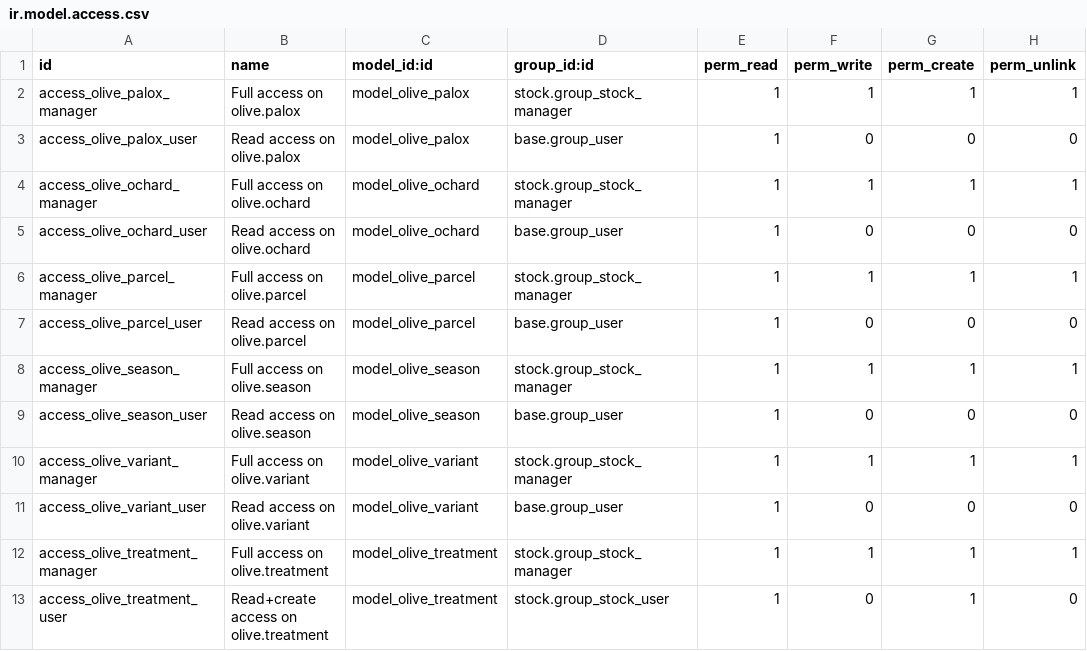
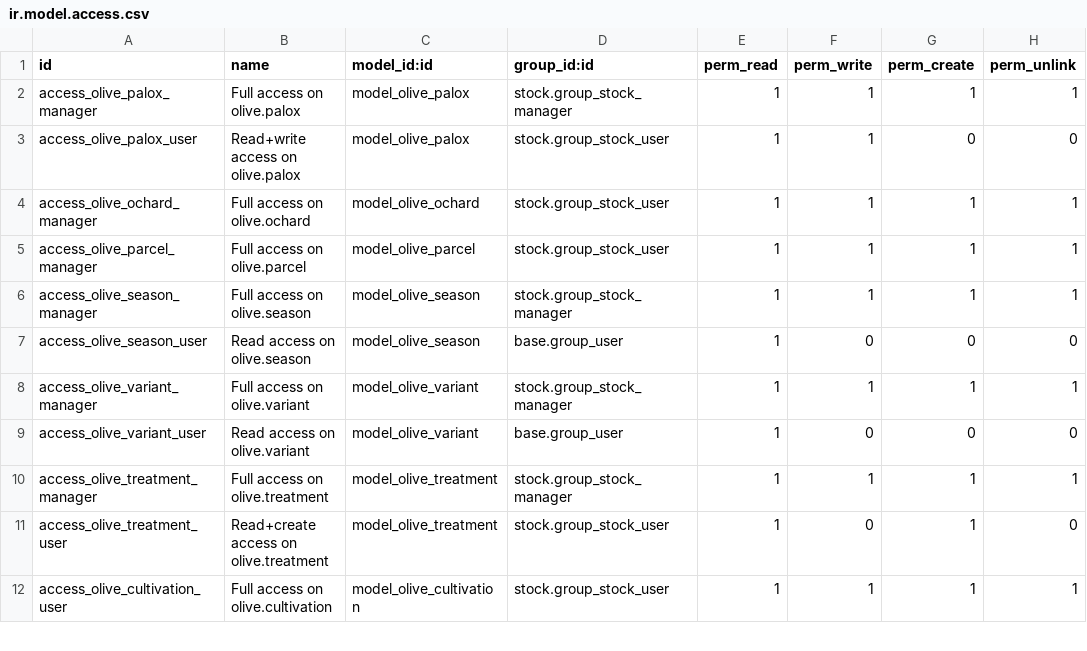
Before and after one commit to akretion/vertical-olive-mill, a CSV file: olive_mill/security/ir.model.access.csv, drawn as a sheet; only a part is shown; the shorter side is filled out with more unchanged rows; the diff covers the shown part only.

Commit message:
Add first version of bottling wizard (still a few things to improve)
Move parcel and ochard menu to data
Update ACL
Change partner view to restrict to stock user

```diff
--- a/olive_mill/security/ir.model.access.csv
+++ b/olive_mill/security/ir.model.access.csv
@@ -2,7 +2,5 @@ id,name,model_id:id,group_id:id,perm_read,perm_write,perm_create,perm_unlink
 access_olive_palox_manager,Full access on olive.palox,model_olive_palox,stock.group_stock_manager,1,1,1,1
-access_olive_palox_user,Read access on olive.palox,model_olive_palox,base.group_user,1,0,0,0
-access_olive_ochard_manager,Full access on olive.ochard,model_olive_ochard,stock.group_stock_manager,1,1,1,1
-access_olive_ochard_user,Read access on olive.ochard,model_olive_ochard,base.group_user,1,0,0,0
-access_olive_parcel_manager,Full access on olive.parcel,model_olive_parcel,stock.group_stock_manager,1,1,1,1
-access_olive_parcel_user,Read access on olive.parcel,model_olive_parcel,base.group_user,1,0,0,0
+access_olive_palox_user,Read+write access on olive.palox,model_olive_palox,stock.group_stock_user,1,1,0,0
+access_olive_ochard_manager,Full access on olive.ochard,model_olive_ochard,stock.group_stock_user,1,1,1,1
+access_olive_parcel_manager,Full access on olive.parcel,model_olive_parcel,stock.group_stock_user,1,1,1,1
 access_olive_season_manager,Full access on olive.season,model_olive_season,stock.group_stock_manager,1,1,1,1
```
Also changed, not shown: 4 removed rows and 4 edited cells elsewhere in this file, 16 other files.
